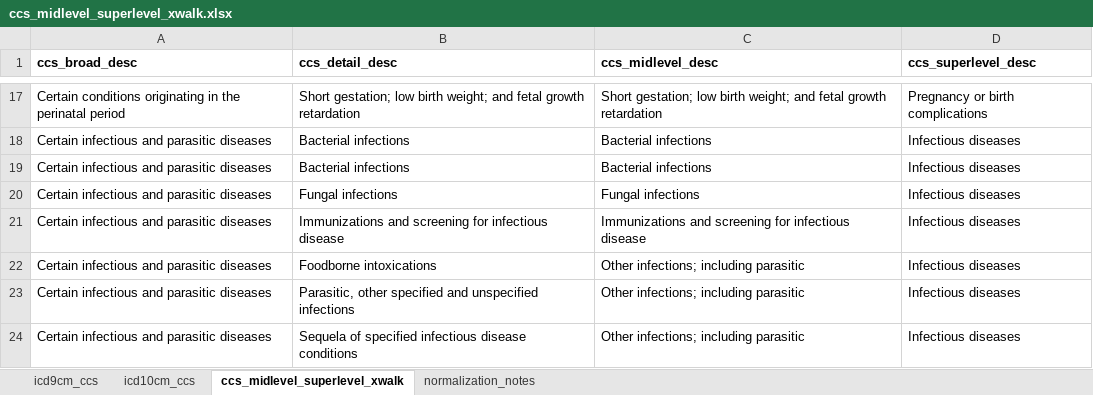
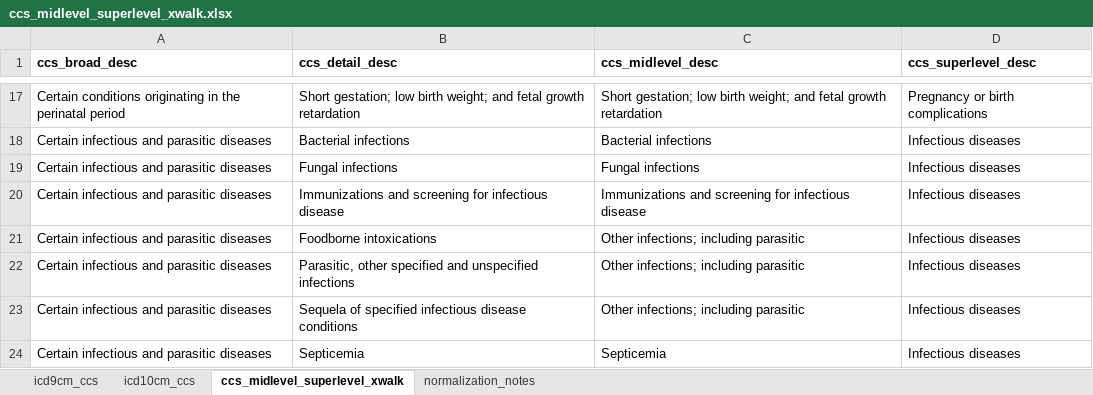
Before and after one commit to PHSKC-APDE/reference-data, an Excel workbook: claims_data/ccs_midlevel_superlevel_xwalk.xlsx, sheet ccs_midlevel_superlevel_xwalk, drawn as a sheet; only a part is shown, gaps mark what is left out; the shorter side is filled out with more unchanged rows; values as stored, in another font and other column widths than the file's, no borders; the diff names each change by its address in the sheet, - before the commit and + after, or states it on an @@ line.

Commit message:
Removing one duplicate row

```diff
--- a/claims_data/ccs_midlevel_superlevel_xwalk.xlsx (sheet ccs_midlevel_superlevel_xwalk)
+++ b/claims_data/ccs_midlevel_superlevel_xwalk.xlsx (sheet ccs_midlevel_superlevel_xwalk)
-row 19: Certain infectious and parasitic diseases | Bacterial infections | Bacterial infections | Infectious diseases
```
